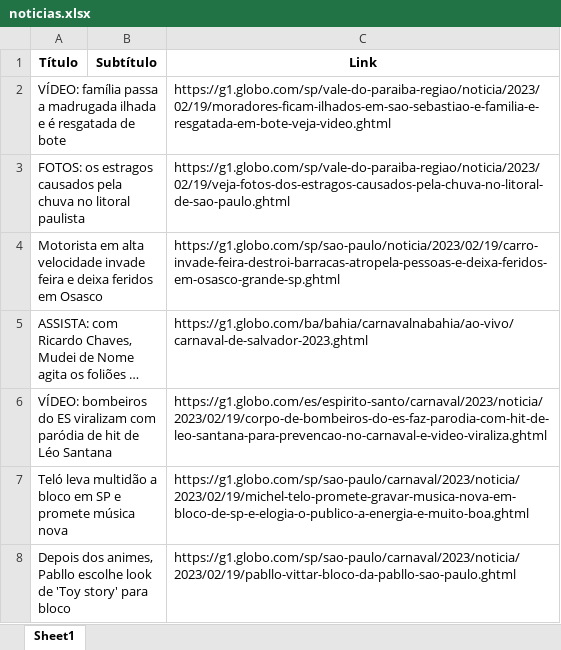
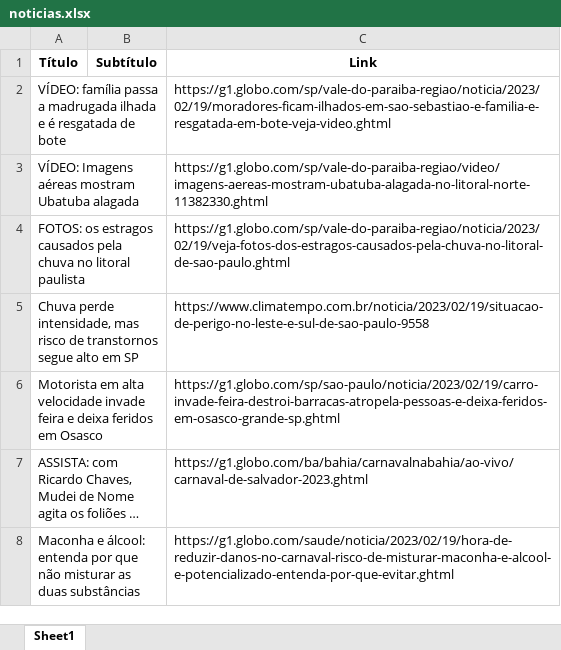
Before and after one commit to guiworldtv2/testeando-publico, an Excel workbook: noticias.xlsx, sheet Sheet1, drawn as a sheet; long unchanged cells end in …; values as stored, in another font and other column widths than the file's, no borders; removed rows and columns are numbered as before the commit, all else as after; the diff names each change by its address in the sheet, - before the commit and + after, or states it on an @@ line.

```diff
--- a/noticias.xlsx (sheet Sheet1)
+++ b/noticias.xlsx (sheet Sheet1)
+row 3: VÍDEO: Imagens aéreas mostram Ubatuba alagada |  | https://g1.globo.com/sp/vale-do-paraiba-regiao/video/imagens-aereas-mostram-ubatuba-alagada-no-litoral-norte-11382330.ghtml
+row 5: Chuva perde intensidade, mas risco de transtornos segue alto em SP |  | https://www.climatempo.com.br/noticia/2023/02/19/situacao-de-perigo-no-leste-e-sul-de-sao-paulo-9558
-row 6: VÍDEO: bombeiros do ES viralizam com paródia de hit de Léo Santana |  | https://g1.globo.com/es/espirito-santo/carnaval/2023/noticia/2023/02/19/corpo-de-bombeiros-do-es-faz-parodia-com-hit-de-leo-santana-para-prevencao-no-carnaval-e-video-viraliza.ghtml
-row 7: Teló leva multidão a bloco em SP e promete música nova |  | https://g1.globo.com/sp/sao-paulo/carnaval/2023/noticia/2023/02/19/michel-telo-promete-gravar-musica-nova-em-bloco-de-sp-e-elogia-o-publico-a-energia-e-muito-boa.ghtml
-row 8: Depois dos animes, Pabllo escolhe look de 'Toy story' para bloco |  | https://g1.globo.com/sp/sao-paulo/carnaval/2023/noticia/2023/02/19/pabllo-vittar-bloco-da-pabllo-sao-paulo.ghtml
+row 8: Maconha e álcool: entenda por que não misturar as duas substâncias |  | https://g1.globo.com/saude/noticia/2023/02/19/hora-de-reduzir-danos-no-carnaval-risco-de-misturar-maconha-e-alcool-e-potencializado-entenda-por-que-evitar.ghtml
```
